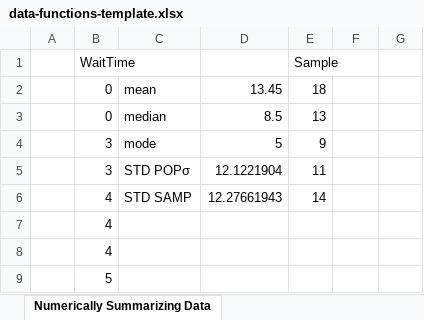
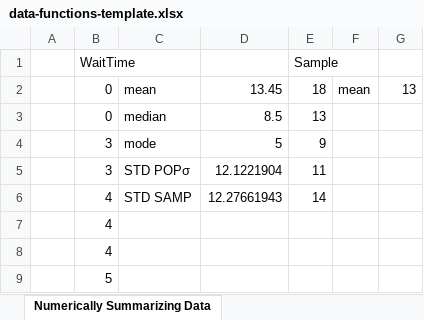
Before and after one commit to hedskul/statistical-analysis-notes-r-reticulate-python-quarto-starter-template, an Excel workbook: data-functions-template.xlsx, sheet Numerically Summarizing Data, drawn as a sheet; only a part is shown; values as stored, in another font and other column widths than the file's, no borders; charts and pictures not drawn; the diff names each change by its address in the sheet, - before the commit and + after, or states it on an @@ line.

```diff
--- a/data-functions-template.xlsx (sheet Numerically Summarizing Data)
+++ b/data-functions-template.xlsx (sheet Numerically Summarizing Data)
-F2: (empty)
+F2: mean
-G2: (empty)
+G2: 13
```
Also changed, not shown: sheet Data Collection, charts or pictures, 3 other files.
